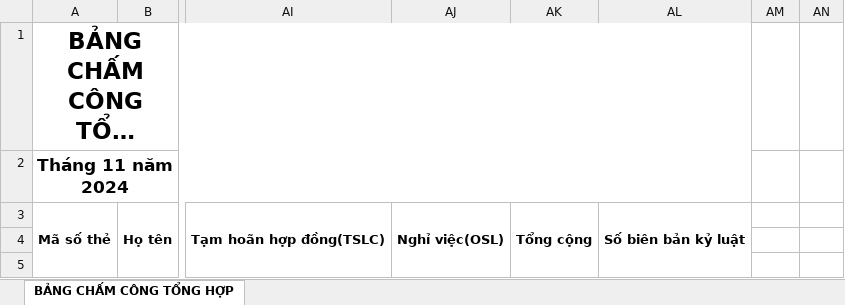
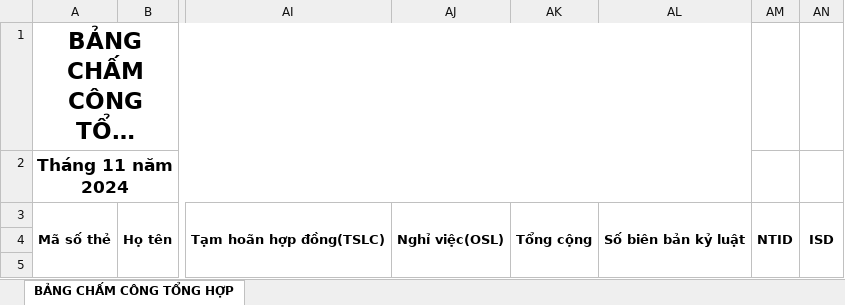
Before and after one commit to mrdotiendat1992/HRM, an Excel workbook: static/uploads/mau/bangcong/mau_bangchamcong_tonghop_kx_sau_072025.xlsx, sheet BẢNG CHẤM CÔNG TỔNG HỢP, drawn as a sheet; only a part is shown, gaps mark what is left out; long unchanged cells end in …; values as stored, in another font and other column widths than the file's, no borders; the diff names each change by its address in the sheet, - before the commit and + after, or states it on an @@ line.

Commit message:
fix; NTID

```diff
--- a/static/uploads/mau/bangcong/mau_bangchamcong_tonghop_kx_sau_072025.xlsx (sheet BẢNG CHẤM CÔNG TỔNG HỢP)
+++ b/static/uploads/mau/bangcong/mau_bangchamcong_tonghop_kx_sau_072025.xlsx (sheet BẢNG CHẤM CÔNG TỔNG HỢP)
-AM3: (empty)
+AM3: NTID
+AM3:AM5 merged
-AN3: (empty)
+AN3: ISD
+AN3:AN5 merged
```
Also changed, not shown: static/uploads/mau/bangcong/mau_bangchamcong_tonghop_sau_072025.xlsx, 4 other files.
